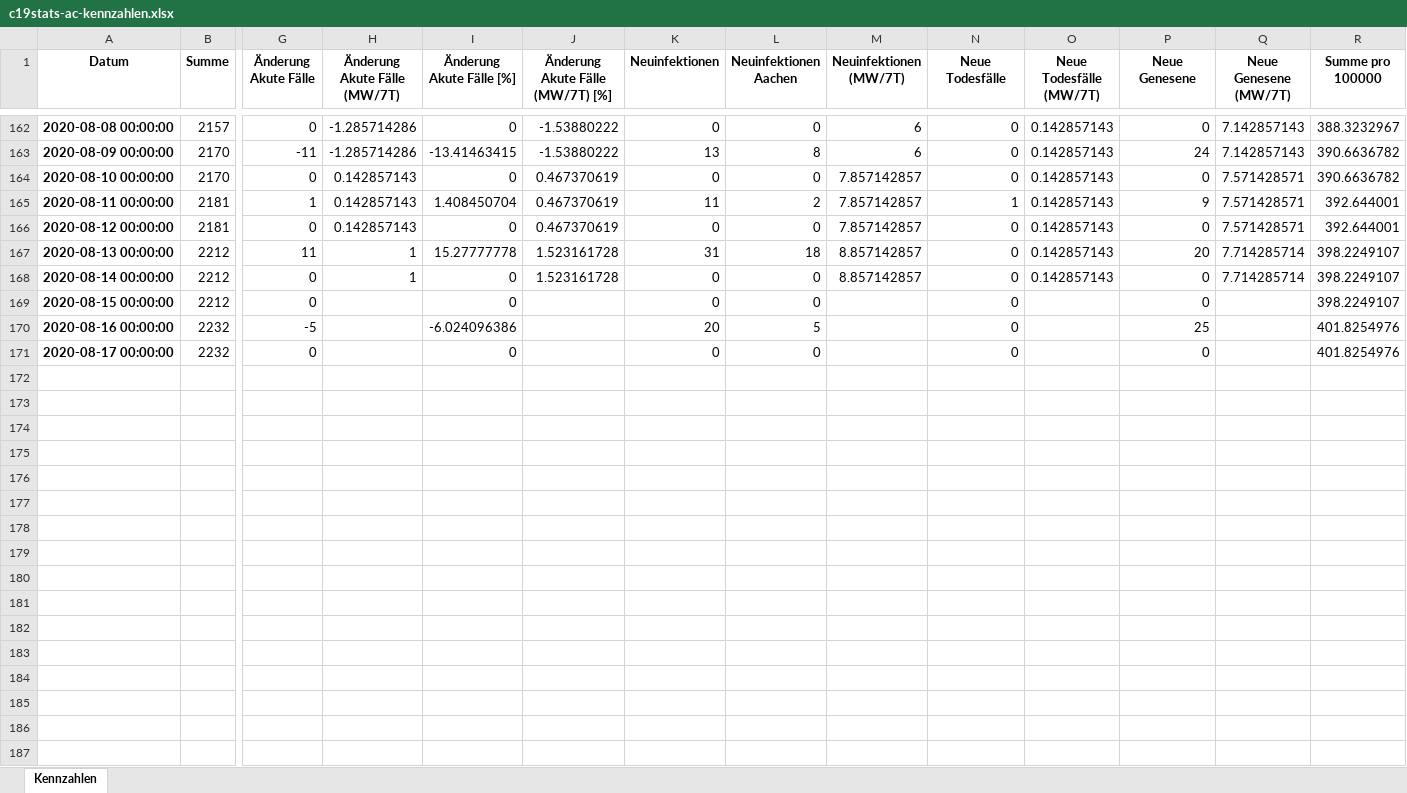
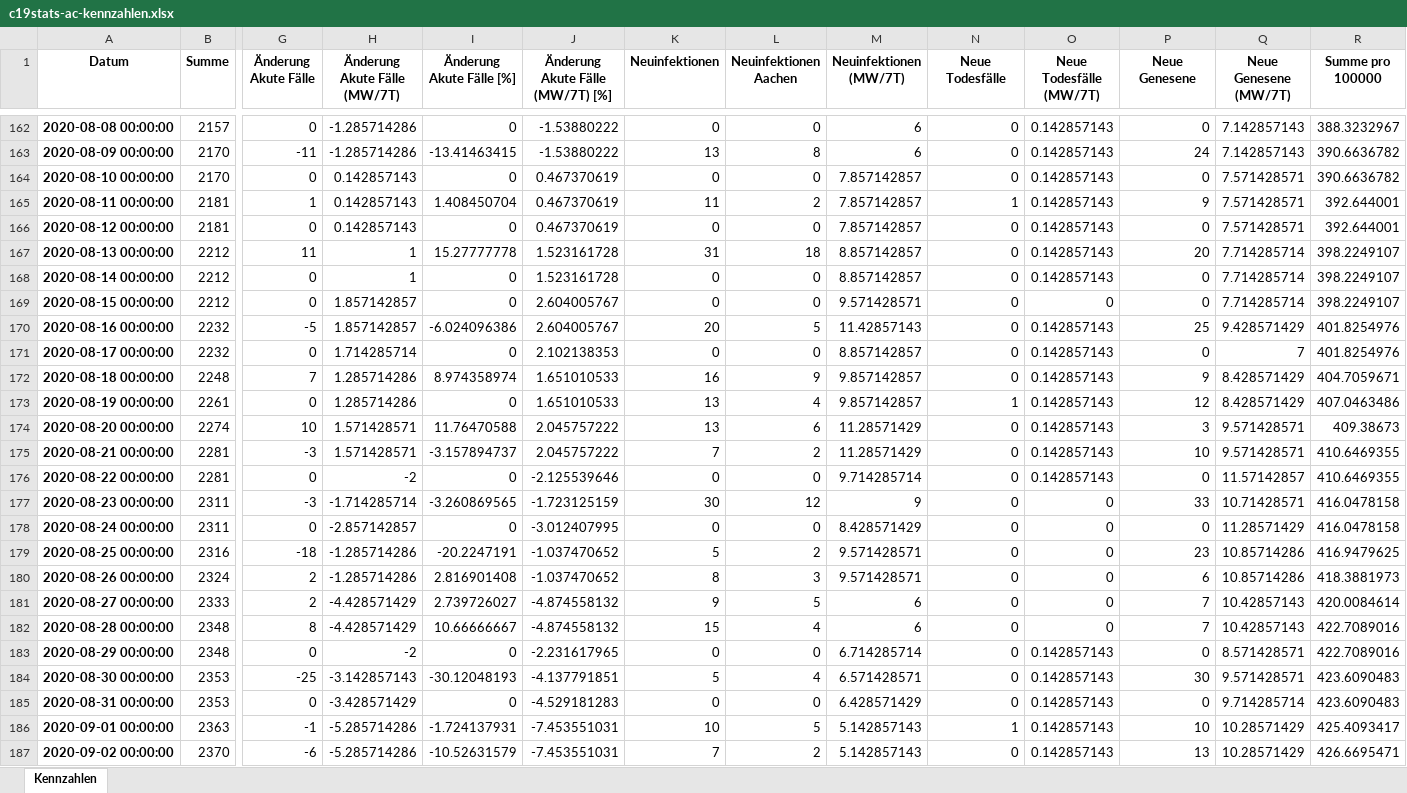
Before and after one commit to MartinHolle/covid-19-statistics-aachen, an Excel workbook: data/c19stats-ac-kennzahlen.xlsx, sheet Kennzahlen, drawn as a sheet; only a part is shown, gaps mark what is left out; values as stored, in another font and other column widths than the file's, no borders; rows hold the shown columns only; the diff covers the shown part only; the diff names each change by its address in the sheet, - before the commit and + after, or states it on an @@ line.

Commit message:
Neues Notebook für den Import manuell eingegebener Daten hinzugefügt.

```diff
--- a/data/c19stats-ac-kennzahlen.xlsx (sheet Kennzahlen)
+++ b/data/c19stats-ac-kennzahlen.xlsx (sheet Kennzahlen)
-H169:H170 (Änderung Akute Fälle (MW/7T)): (empty)
+H169:H170 (Änderung Akute Fälle (MW/7T)): 1.857142857
-J169:J170 (Änderung Akute Fälle (MW/7T) [%]): (empty)
+J169:J170 (Änderung Akute Fälle (MW/7T) [%]): 2.604005767
-M169 (Neuinfektionen (MW/7T)): (empty)
+M169 (Neuinfektionen (MW/7T)): 9.571428571
-O169 (Neue Todesfälle (MW/7T)): (empty)
+O169 (Neue Todesfälle (MW/7T)): 0
-Q169 (Neue Genesene (MW/7T)): (empty)
+Q169 (Neue Genesene (MW/7T)): 7.714285714
-M170 (Neuinfektionen (MW/7T)): (empty)
+M170 (Neuinfektionen (MW/7T)): 11.42857143
-O170:O171 (Neue Todesfälle (MW/7T)): (empty)
+O170:O171 (Neue Todesfälle (MW/7T)): 0.142857143
-Q170 (Neue Genesene (MW/7T)): (empty)
+Q170 (Neue Genesene (MW/7T)): 9.428571429
-H171 (Änderung Akute Fälle (MW/7T)): (empty)
+H171 (Änderung Akute Fälle (MW/7T)): 1.714285714
-J171 (Änderung Akute Fälle (MW/7T) [%]): (empty)
+J171 (Änderung Akute Fälle (MW/7T) [%]): 2.102138353
-M171 (Neuinfektionen (MW/7T)): (empty)
+M171 (Neuinfektionen (MW/7T)): 8.857142857
-Q171 (Neue Genesene (MW/7T)): (empty)
+Q171 (Neue Genesene (MW/7T)): 7
+row 172: 2020-08-18 00:00:00 | 2248 | 7 | 1.285714286 | 8.974358974 | 1.651010533 | 16 | 9 | 9.857142857 | 0 | 0.142857143 | 9 | 8.428571429 | 404.7059671
+row 173: 2020-08-19 00:00:00 | 2261 | 0 | 1.285714286 | 0 | 1.651010533 | 13 | 4 | 9.857142857 | 1 | 0.142857143 | 12 | 8.428571429 | 407.0463486
+row 174: 2020-08-20 00:00:00 | 2274 | 10 | 1.571428571 | 11.76470588 | 2.045757222 | 13 | 6 | 11.28571429 | 0 | 0.142857143 | 3 | 9.571428571 | 409.38673
+row 175: 2020-08-21 00:00:00 | 2281 | -3 | 1.571428571 | -3.157894737 | 2.045757222 | 7 | 2 | 11.28571429 | 0 | 0.142857143 | 10 | 9.571428571 | 410.6469355
+row 176: 2020-08-22 00:00:00 | 2281 | 0 | -2 | 0 | -2.125539646 | 0 | 0 | 9.714285714 | 0 | 0.142857143 | 0 | 11.57142857 | 410.6469355
+row 177: 2020-08-23 00:00:00 | 2311 | -3 | -1.714285714 | -3.260869565 | -1.723125159 | 30 | 12 | 9 | 0 | 0 | 33 | 10.71428571 | 416.0478158
+row 178: 2020-08-24 00:00:00 | 2311 | 0 | -2.857142857 | 0 | -3.012407995 | 0 | 0 | 8.428571429 | 0 | 0 | 0 | 11.28571429 | 416.0478158
+row 179: 2020-08-25 00:00:00 | 2316 | -18 | -1.285714286 | -20.2247191 | -1.037470652 | 5 | 2 | 9.571428571 | 0 | 0 | 23 | 10.85714286 | 416.9479625
+row 180: 2020-08-26 00:00:00 | 2324 | 2 | -1.285714286 | 2.816901408 | -1.037470652 | 8 | 3 | 9.571428571 | 0 | 0 | 6 | 10.85714286 | 418.3881973
+row 181: 2020-08-27 00:00:00 | 2333 | 2 | -4.428571429 | 2.739726027 | -4.874558132 | 9 | 5 | 6 | 0 | 0 | 7 | 10.42857143 | 420.0084614
+row 182: 2020-08-28 00:00:00 | 2348 | 8 | -4.428571429 | 10.66666667 | -4.874558132 | 15 | 4 | 6 | 0 | 0 | 7 | 10.42857143 | 422.7089016
+row 183: 2020-08-29 00:00:00 | 2348 | 0 | -2 | 0 | -2.231617965 | 0 | 0 | 6.714285714 | 0 | 0.142857143 | 0 | 8.571428571 | 422.7089016
+row 184: 2020-08-30 00:00:00 | 2353 | -25 | -3.142857143 | -30.12048193 | -4.137791851 | 5 | 4 | 6.571428571 | 0 | 0.142857143 | 30 | 9.571428571 | 423.6090483
+row 185: 2020-08-31 00:00:00 | 2353 | 0 | -3.428571429 | 0 | -4.529181283 | 0 | 0 | 6.428571429 | 0 | 0.142857143 | 0 | 9.714285714 | 423.6090483
+row 186: 2020-09-01 00:00:00 | 2363 | -1 | -5.285714286 | -1.724137931 | -7.453551031 | 10 | 5 | 5.142857143 | 1 | 0.142857143 | 10 | 10.28571429 | 425.4093417
+row 187: 2020-09-02 00:00:00 | 2370 | -6 | -5.285714286 | -10.52631579 | -7.453551031 | 7 | 2 | 5.142857143 | 0 | 0.142857143 | 13 | 10.28571429 | 426.6695471
```
Also changed, not shown: 23 added rows elsewhere in this sheet, data/c19stats-ac-rohdaten.xlsx, 6 other files.
